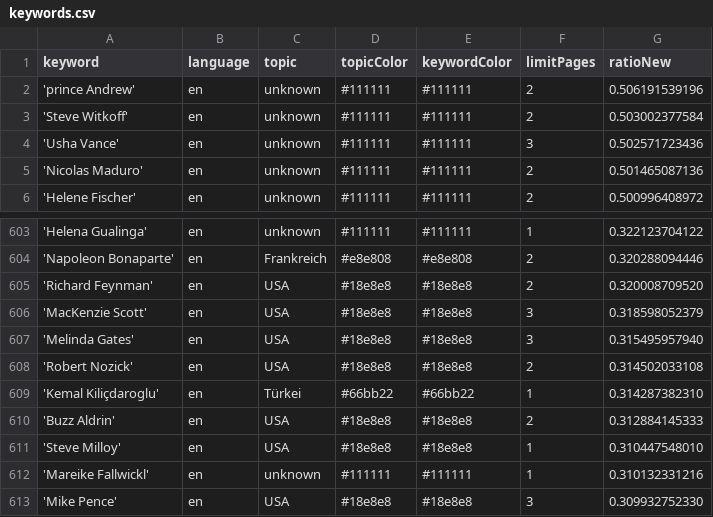
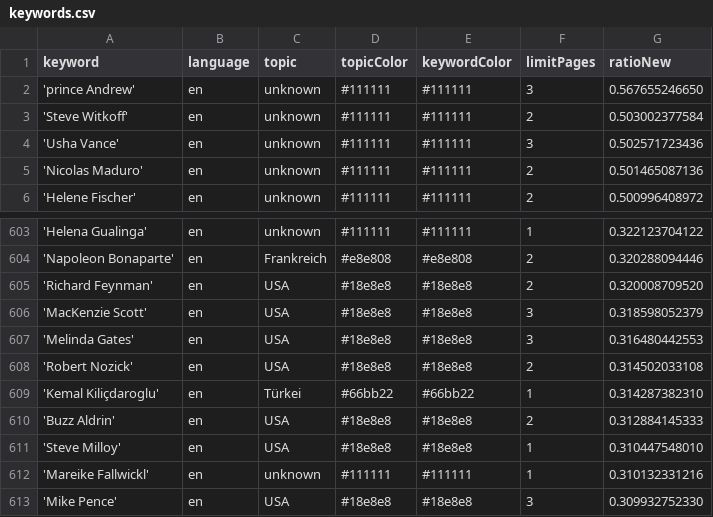
Before and after one commit to JoPhi24-news/peopleWhisperer, a CSV file: keywords.csv, drawn as a sheet; only a part is shown, gaps mark what is left out; the diff covers the shown part only.

```diff
--- a/keywords.csv
+++ b/keywords.csv
@@ -1,3 +1,3 @@
 keyword,language,topic,topicColor,keywordColor,limitPages,ratioNew
-'prince Andrew',en,unknown,#111111,#111111,2,0.506191539196
+'prince Andrew',en,unknown,#111111,#111111,3,0.567655246650
 'Steve Witkoff',en,unknown,#111111,#111111,2,0.503002377584
@@ -606,3 +606,3 @@ keyword,language,topic,topicColor,keywordColor,limitPages,ratioNew
 'MacKenzie Scott',en,USA,#18e8e8,#18e8e8,3,0.318598052379
-'Melinda Gates',en,USA,#18e8e8,#18e8e8,3,0.315495957940
+'Melinda Gates',en,USA,#18e8e8,#18e8e8,3,0.316480442553
 'Robert Nozick',en,USA,#18e8e8,#18e8e8,2,0.314502033108
```
Also changed, not shown: 9 added rows, 9 removed rows and 2 edited cells elsewhere in this file, 1 other file.
